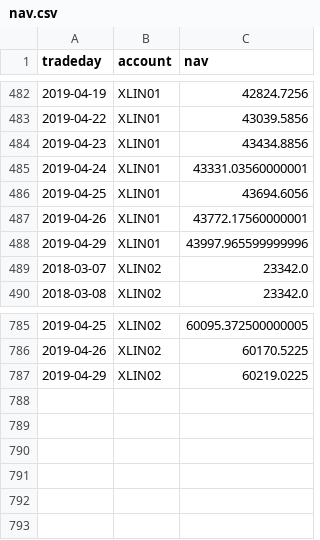
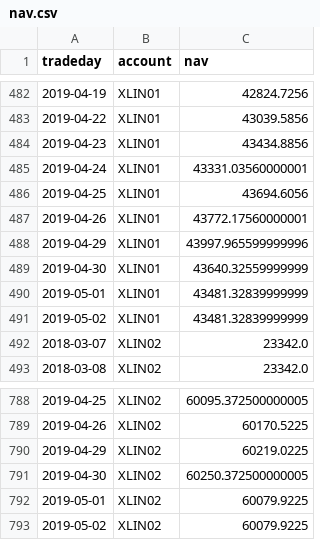
Before and after one commit to WesselMar/data-warehouse, a CSV file: csv/nav.csv, drawn as a sheet; only a part is shown, gaps mark what is left out.

```diff
--- a/csv/nav.csv
+++ b/csv/nav.csv
@@ -488,2 +488,5 @@ tradeday,account,nav
 2019-04-29,XLIN01,43997.965599999996
+2019-04-30,XLIN01,43640.32559999999
+2019-05-01,XLIN01,43481.32839999999
+2019-05-02,XLIN01,43481.32839999999
 2018-03-07,XLIN02,23342.0
@@ -787 +790,4 @@ tradeday,account,nav
 2019-04-29,XLIN02,60219.0225
+2019-04-30,XLIN02,60250.372500000005
+2019-05-01,XLIN02,60079.9225
+2019-05-02,XLIN02,60079.9225
```
Also changed, not shown: csv/attr.csv, csv/holdings.csv.
